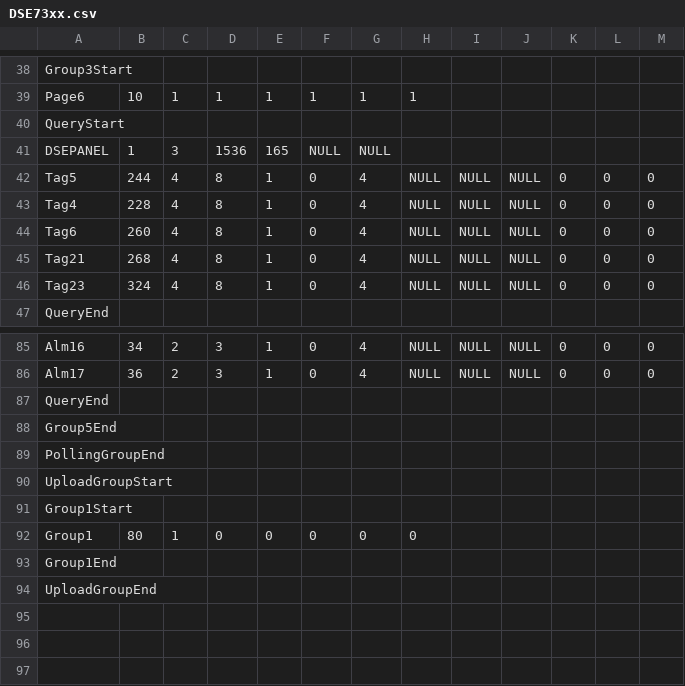
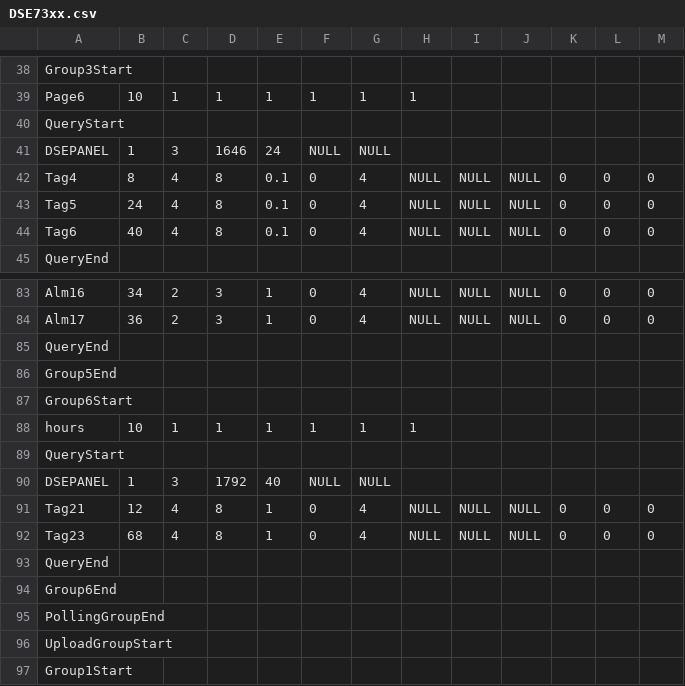
Before and after one commit to thomasphilipc/roamworks_modbus, a CSV file: DSE73xx.csv, drawn as a sheet; only a part is shown, gaps mark what is left out; the shorter side is filled out with more unchanged rows.

Commit message:
added 6th group

```diff
--- a/DSE73xx.csv
+++ b/DSE73xx.csv
@@ -40,8 +40,6 @@ Page6,10,1,1,1,1,1,1,,,,,
 QueryStart,,,,,,,,,,,,
-DSEPANEL,1,3,1536,165,NULL,NULL,,,,,,
-Tag5,244,4,8,1,0,4,NULL,NULL,NULL,0,0,0
-Tag4,228,4,8,1,0,4,NULL,NULL,NULL,0,0,0
-Tag6,260,4,8,1,0,4,NULL,NULL,NULL,0,0,0
-Tag21,268,4,8,1,0,4,NULL,NULL,NULL,0,0,0
-Tag23,324,4,8,1,0,4,NULL,NULL,NULL,0,0,0
+DSEPANEL,1,3,1646,24,NULL,NULL,,,,,,
+Tag4,8,4,8,0.1,0,4,NULL,NULL,NULL,0,0,0
+Tag5,24,4,8,0.1,0,4,NULL,NULL,NULL,0,0,0
+Tag6,40,4,8,0.1,0,4,NULL,NULL,NULL,0,0,0
 QueryEnd,,,,,,,,,,,,
@@ -88,2 +86,10 @@ QueryEnd,,,,,,,,,,,,
 Group5End,,,,,,,,,,,,
+Group6Start,,,,,,,,,,,,
+hours,10,1,1,1,1,1,1,,,,,
+QueryStart,,,,,,,,,,,,
+DSEPANEL,1,3,1792,40,NULL,NULL,,,,,,
+Tag21,12,4,8,1,0,4,NULL,NULL,NULL,0,0,0
+Tag23,68,4,8,1,0,4,NULL,NULL,NULL,0,0,0
+QueryEnd,,,,,,,,,,,,
+Group6End,,,,,,,,,,,,
 PollingGroupEnd,,,,,,,,,,,,
```
